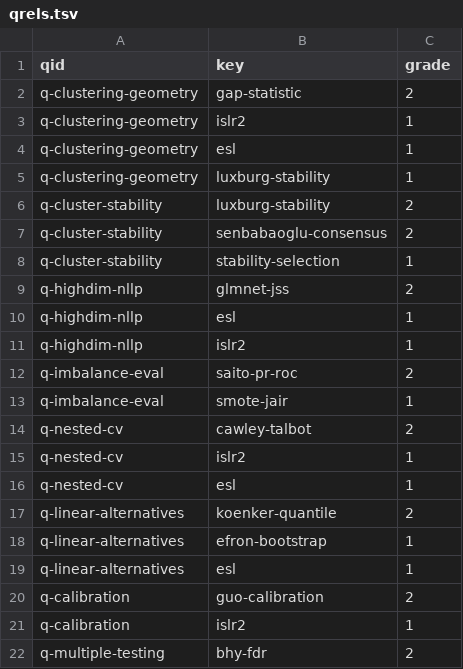
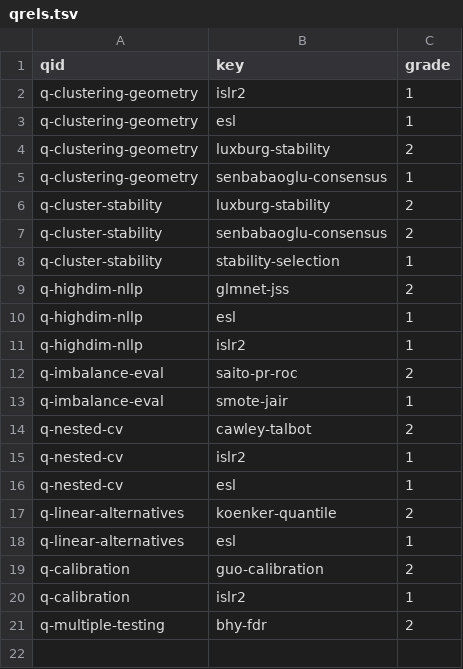
Before and after one commit to ccny-glasslab/glasslab-cluster-config, a TSV file: services/research-orchestrator/eval/corpus_rag/qrels.tsv, drawn as a sheet.

```diff
--- a/services/research-orchestrator/eval/corpus_rag/qrels.tsv
+++ b/services/research-orchestrator/eval/corpus_rag/qrels.tsv
@@ -1,6 +1,6 @@
 qid	key	grade
-q-clustering-geometry	gap-statistic	2
 q-clustering-geometry	islr2	1
 q-clustering-geometry	esl	1
-q-clustering-geometry	luxburg-stability	1
+q-clustering-geometry	luxburg-stability	2
+q-clustering-geometry	senbabaoglu-consensus	1
 q-cluster-stability	luxburg-stability	2
@@ -17,3 +17,2 @@ q-nested-cv	esl	1
 q-linear-alternatives	koenker-quantile	2
-q-linear-alternatives	efron-bootstrap	1
 q-linear-alternatives	esl	1
```
Also changed, not shown: 4 other files.
